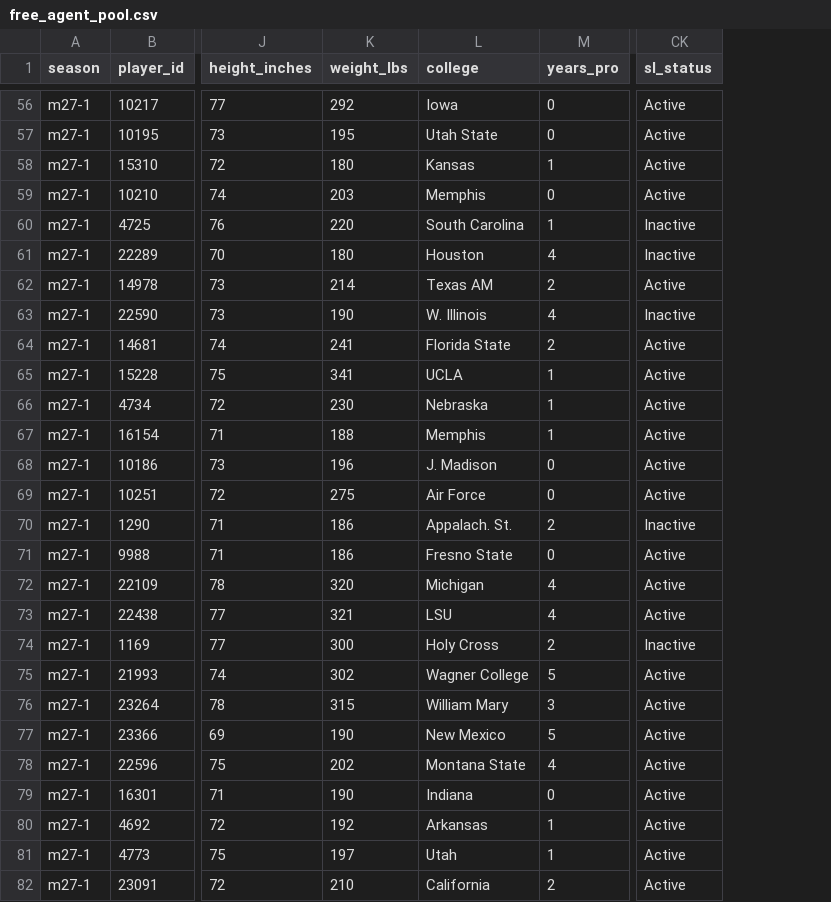
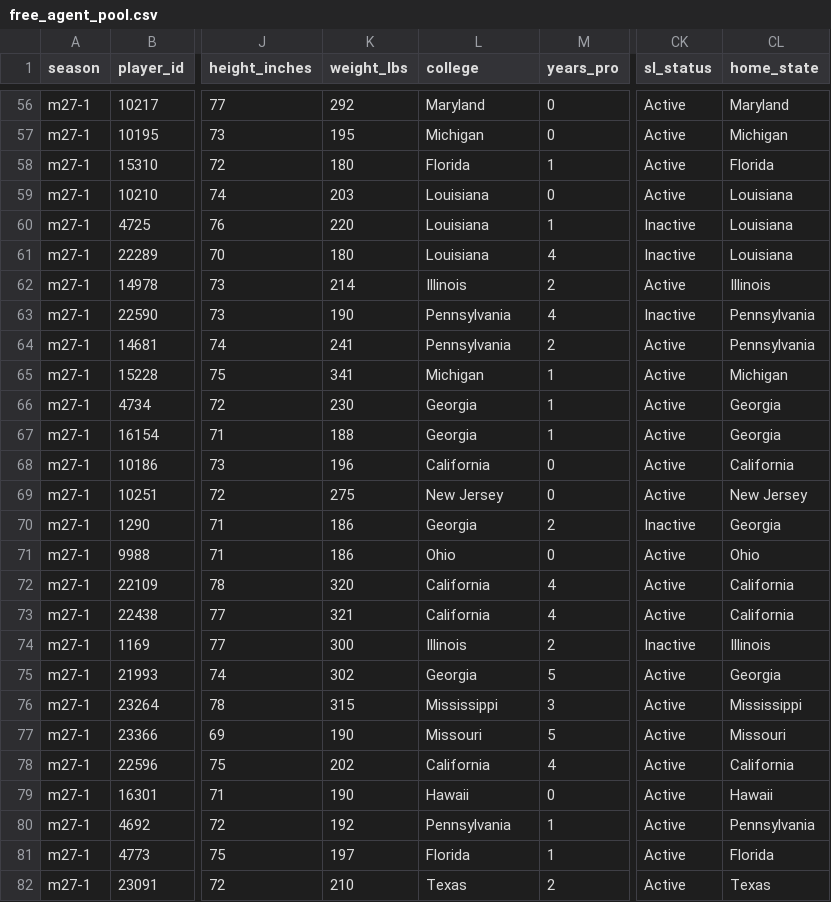
Before and after one commit to scryandbuy/NFLGM, a CSV file: docs/engine/free_agent_pool.csv, drawn as a sheet; only a part is shown, gaps mark what is left out; the diff covers the shown part only; the diff names each change by its address in the sheet, - before the commit and + after, or states it on an @@ line.

```diff
--- a/docs/engine/free_agent_pool.csv
+++ b/docs/engine/free_agent_pool.csv
+column CL (home_state), rows 56-82: Maryland | Michigan | Florida | Louisiana | Louisiana | Louisiana | Illinois | Pennsylvania | Pennsylvania | Michigan | Georgia | Georgia | California | New Jersey | Georgia | Ohio | California | California | Illinois | Georgia | Mississippi | Missouri | California | Hawaii | Pennsylvania | Florida | Texas
-L56 (college): Iowa
+L56 (college): Maryland
-L57 (college): Utah State
+L57 (college): Michigan
-L58 (college): Kansas
+L58 (college): Florida
-L59 (college): Memphis
+L59 (college): Louisiana
-L60 (college): South Carolina
+L60 (college): Louisiana
-L61 (college): Houston
+L61 (college): Louisiana
-L62 (college): Texas AM
+L62 (college): Illinois
-L63 (college): W. Illinois
+L63 (college): Pennsylvania
-L64 (college): Florida State
+L64 (college): Pennsylvania
-L65 (college): UCLA
+L65 (college): Michigan
-L66 (college): Nebraska
+L66 (college): Georgia
-L67 (college): Memphis
+L67 (college): Georgia
-L68 (college): J. Madison
+L68 (college): California
-L69 (college): Air Force
+L69 (college): New Jersey
-L70 (college): Appalach. St.
+L70 (college): Georgia
-L71 (college): Fresno State
+L71 (college): Ohio
-L72 (college): Michigan
+L72 (college): California
-L73 (college): LSU
+L73 (college): California
-L74 (college): Holy Cross
+L74 (college): Illinois
-L75 (college): Wagner College
+L75 (college): Georgia
-L76 (college): William Mary
+L76 (college): Mississippi
-L77 (college): New Mexico
+L77 (college): Missouri
-L78 (college): Montana State
+L78 (college): California
-L79 (college): Indiana
+L79 (college): Hawaii
-L80 (college): Arkansas
+L80 (college): Pennsylvania
-L81 (college): Utah
+L81 (college): Florida
-L82 (college): California
+L82 (college): Texas
```
Also changed, not shown: 107 edited cells elsewhere in this file, free_agent_pool.csv, 33 other files.
